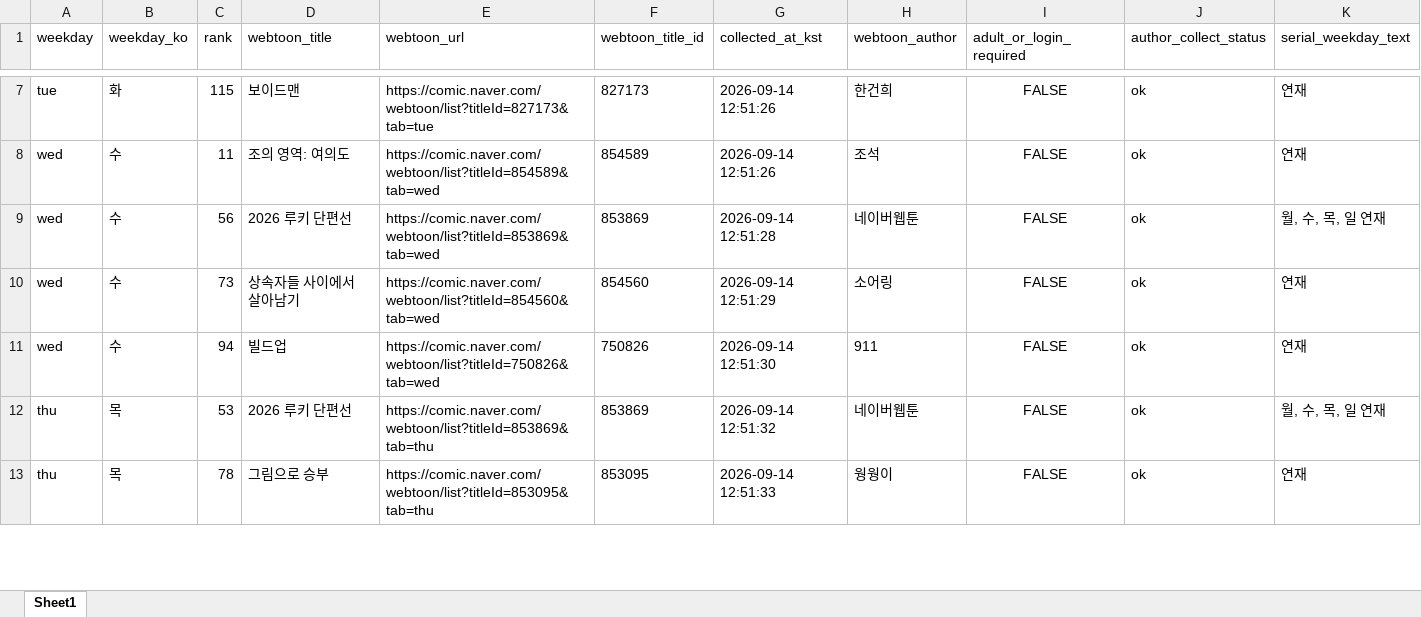
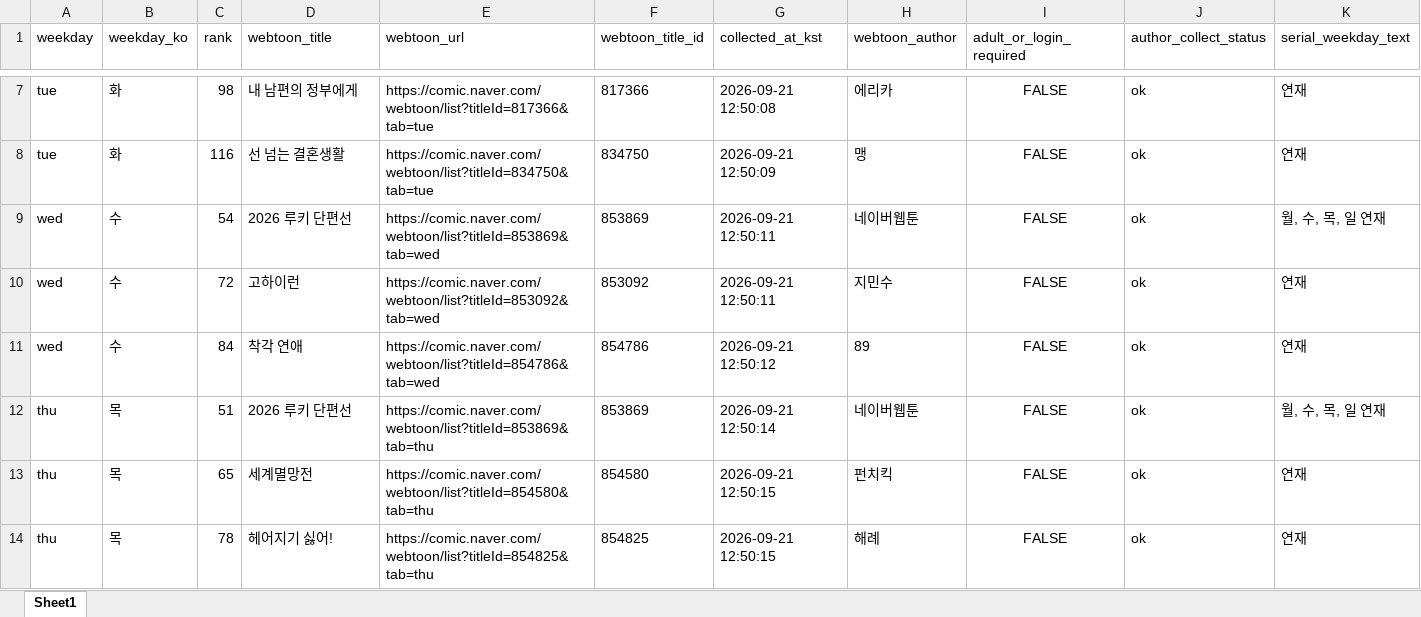
Before and after one commit to johnlee211/web_dash1, an Excel workbook: data/weekly_mapping_recheck_targets.xlsx, sheet Sheet1, drawn as a sheet; only a part is shown, gaps mark what is left out; values as stored, in another font and other column widths than the file's, no borders; removed rows and columns are numbered as before the commit, all else as after; rows hold the shown columns only; the diff covers the shown part only; the diff names each change by its address in the sheet, - before the commit and + after, or states it on an @@ line.

```diff
--- a/data/weekly_mapping_recheck_targets.xlsx (sheet Sheet1)
+++ b/data/weekly_mapping_recheck_targets.xlsx (sheet Sheet1)
-C7 (rank): 115
+C7 (rank): 98
-D7 (webtoon_title): 보이드맨
+D7 (webtoon_title): 내 남편의 정부에게
-E7 (webtoon_url): https://comic.naver.com/webtoon/list?titleId=827173&tab=tue
+E7 (webtoon_url): https://comic.naver.com/webtoon/list?titleId=817366&tab=tue
-F7 (webtoon_title_id): 827173
+F7 (webtoon_title_id): 817366
-G7 (collected_at_kst): 2026-09-14 12:51:26
+G7 (collected_at_kst): 2026-09-21 12:50:08
-H7 (webtoon_author): 한건희
+H7 (webtoon_author): 에리카
-row 8: wed | 수 | 11 | 조의 영역: 여의도 | https://comic.naver.com/webtoon/list?titleId=854589&tab=wed | 854589 | 2026-09-14 12:51:26 | 조석 | FALSE | ok | 연재
+row 8: tue | 화 | 116 | 선 넘는 결혼생활 | https://comic.naver.com/webtoon/list?titleId=834750&tab=tue | 834750 | 2026-09-21 12:50:09 | 맹 | FALSE | ok | 연재
-C9 (rank): 56
+C9 (rank): 54
-G9 (collected_at_kst): 2026-09-14 12:51:28
+G9 (collected_at_kst): 2026-09-21 12:50:11
-C10 (rank): 73
+C10 (rank): 72
-D10 (webtoon_title): 상속자들 사이에서 살아남기
+D10 (webtoon_title): 고하이런
-E10 (webtoon_url): https://comic.naver.com/webtoon/list?titleId=854560&tab=wed
+E10 (webtoon_url): https://comic.naver.com/webtoon/list?titleId=853092&tab=wed
-F10 (webtoon_title_id): 854560
+F10 (webtoon_title_id): 853092
-G10 (collected_at_kst): 2026-09-14 12:51:29
+G10 (collected_at_kst): 2026-09-21 12:50:11
-H10 (webtoon_author): 소어링
+H10 (webtoon_author): 지민수
-C11 (rank): 94
+C11 (rank): 84
-D11 (webtoon_title): 빌드업
+D11 (webtoon_title): 착각 연애
-E11 (webtoon_url): https://comic.naver.com/webtoon/list?titleId=750826&tab=wed
+E11 (webtoon_url): https://comic.naver.com/webtoon/list?titleId=854786&tab=wed
-F11 (webtoon_title_id): 750826
+F11 (webtoon_title_id): 854786
-G11 (collected_at_kst): 2026-09-14 12:51:30
+G11 (collected_at_kst): 2026-09-21 12:50:12
-H11 (webtoon_author): 911
+H11 (webtoon_author): 89
-C12 (rank): 53
+C12 (rank): 51
-G12 (collected_at_kst): 2026-09-14 12:51:32
+G12 (collected_at_kst): 2026-09-21 12:50:14
+row 13: thu | 목 | 65 | 세계멸망전 | https://comic.naver.com/webtoon/list?titleId=854580&tab=thu | 854580 | 2026-09-21 12:50:15 | 펀치킥 | FALSE | ok | 연재
-D14 (webtoon_title): 그림으로 승부
+D14 (webtoon_title): 헤어지기 싫어!
-E14 (webtoon_url): https://comic.naver.com/webtoon/list?titleId=853095&tab=thu
+E14 (webtoon_url): https://comic.naver.com/webtoon/list?titleId=854825&tab=thu
-F14 (webtoon_title_id): 853095
+F14 (webtoon_title_id): 854825
-G14 (collected_at_kst): 2026-09-14 12:51:33
+G14 (collected_at_kst): 2026-09-21 12:50:15
-H14 (webtoon_author): 웡웡이
+H14 (webtoon_author): 해례
```
Also changed, not shown: 2 added rows, 3 removed rows and 79 edited cells elsewhere in this sheet, data/adult_login_required_webtoons_v2.xlsx, data/naver_webtoon_series_mapping_duplicate_rows.xlsx, 9 other files.
